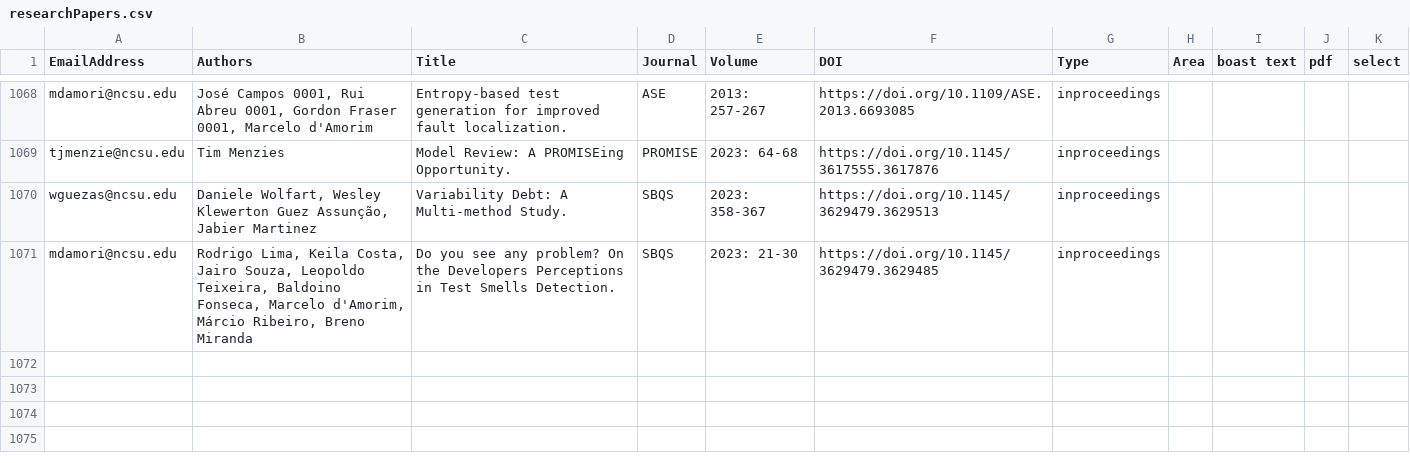
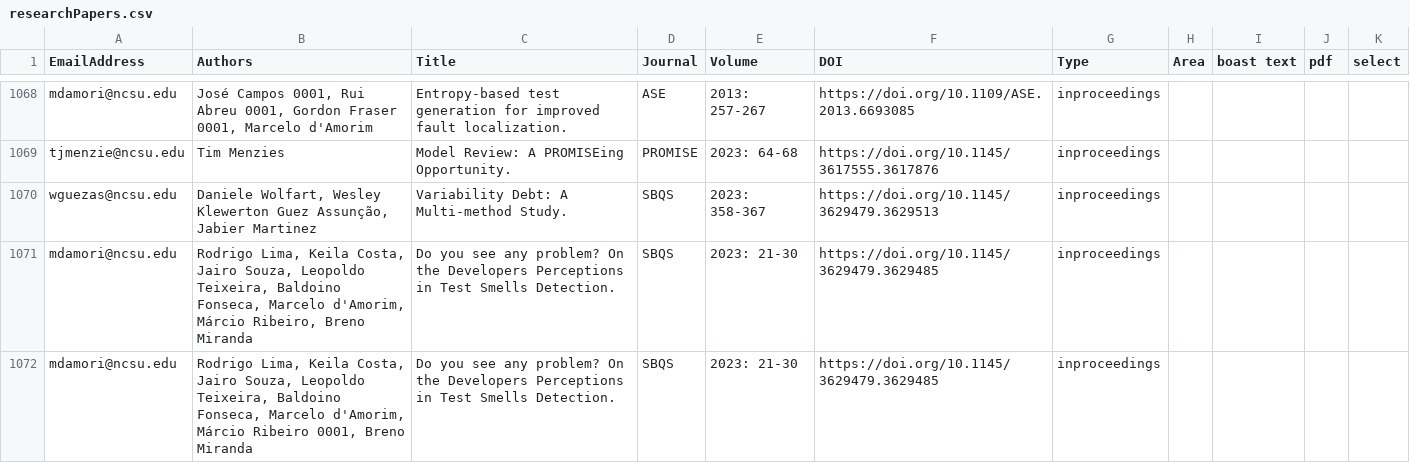
Before and after one commit to ncsu-software/ncsu-software.github.io, a CSV file: _data/researchers/sheets/researchPapers.csv, drawn as a sheet; only a part is shown, gaps mark what is left out.

Commit message:
Update sheets

```diff
--- a/_data/researchers/sheets/researchPapers.csv
+++ b/_data/researchers/sheets/researchPapers.csv
@@ -1071 +1071,2 @@ wguezas@ncsu.edu,"Daniele Wolfart, Wesley Klewerton Guez Assunção, Jabier Mart
 mdamori@ncsu.edu,"Rodrigo Lima, Keila Costa, Jairo Souza, Leopoldo Teixeira, Baldoino Fonseca, Marcelo d'Amorim, Márcio Ribeiro, Breno Miranda",Do you see any problem? On the Developers Perceptions in Test Smells Detection.,SBQS,2023: 21-30,https://doi.org/10.1145/3629479.3629485,inproceedings,,,,
+mdamori@ncsu.edu,"Rodrigo Lima, Keila Costa, Jairo Souza, Leopoldo Teixeira, Baldoino Fonseca, Marcelo d'Amorim, Márcio Ribeiro 0001, Breno Miranda",Do you see any problem? On the Developers Perceptions in Test Smells Detection.,SBQS,2023: 21-30,https://doi.org/10.1145/3629479.3629485,inproceedings,,,,
```
